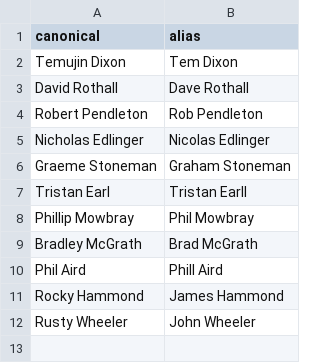
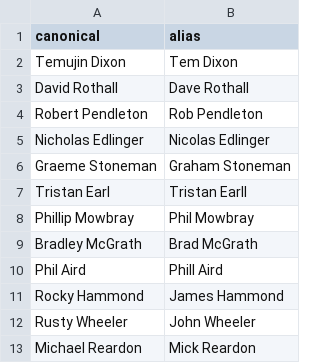
Before and after one commit to martinjandrews/pr2, a CSV file: aliases.csv, drawn as a sheet.

```diff
--- a/aliases.csv
+++ b/aliases.csv
@@ -12 +12,2 @@ Rocky Hammond,James Hammond
 Rusty Wheeler,John Wheeler
+Michael Reardon,Mick Reardon
```
Also changed, not shown: 2 other files.
